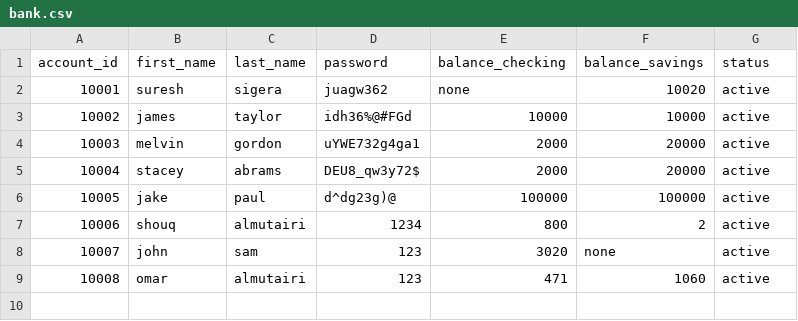
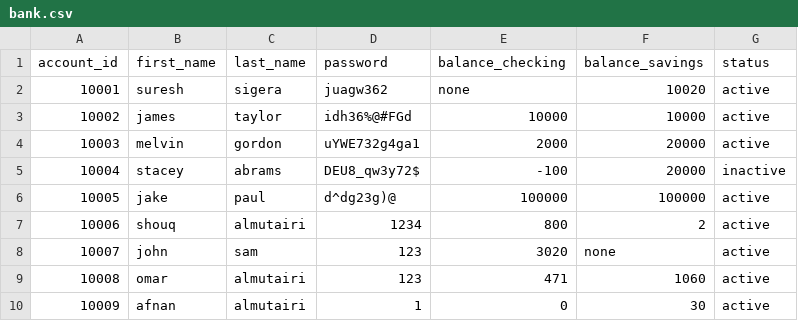
Before and after one commit to shouqv/Bank-project, a CSV file: data/bank.csv, drawn as a sheet.

```diff
--- a/data/bank.csv
+++ b/data/bank.csv
@@ -4,3 +4,3 @@ account_id,first_name,last_name,password,balance_checking,balance_savings,status
 10003,melvin,gordon,uYWE732g4ga1,2000,20000,active
-10004,stacey,abrams,DEU8_qw3y72$,2000,20000,active
+10004,stacey,abrams,DEU8_qw3y72$,-100,20000,inactive
 10005,jake,paul,d^dg23g)@,100000,100000,active
@@ -9 +9,2 @@ account_id,first_name,last_name,password,balance_checking,balance_savings,status
 10008,omar,almutairi,123,471,1060,active
+10009,afnan,almutairi,1,0,30,active
```
Also changed, not shown: 2 other files.
